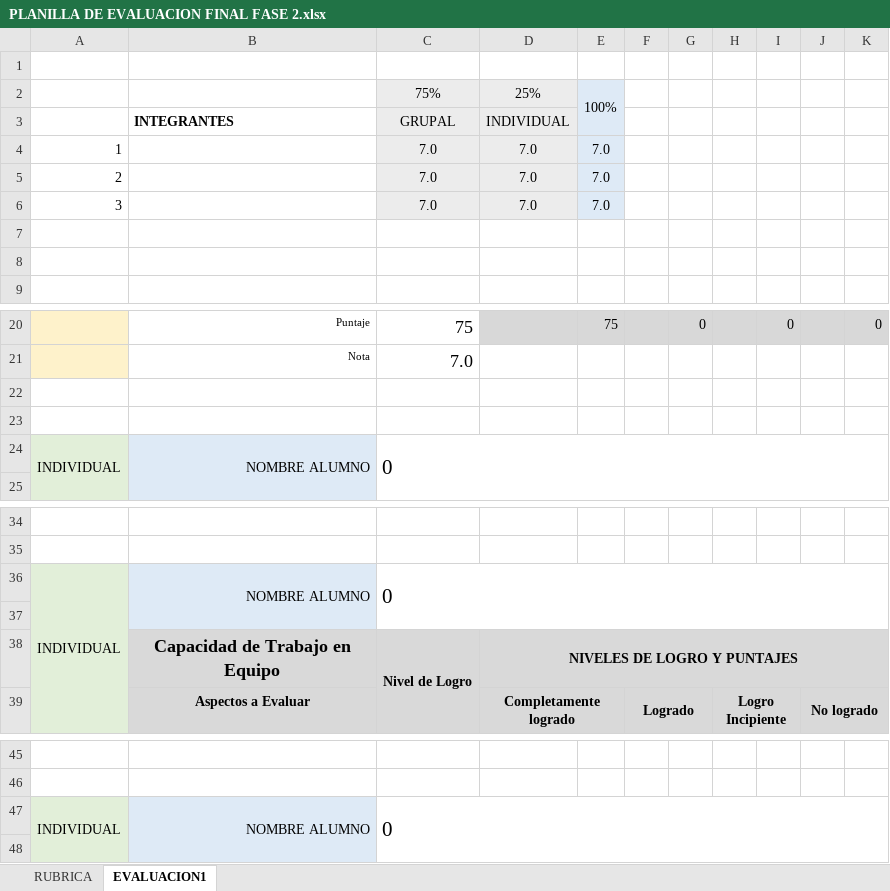
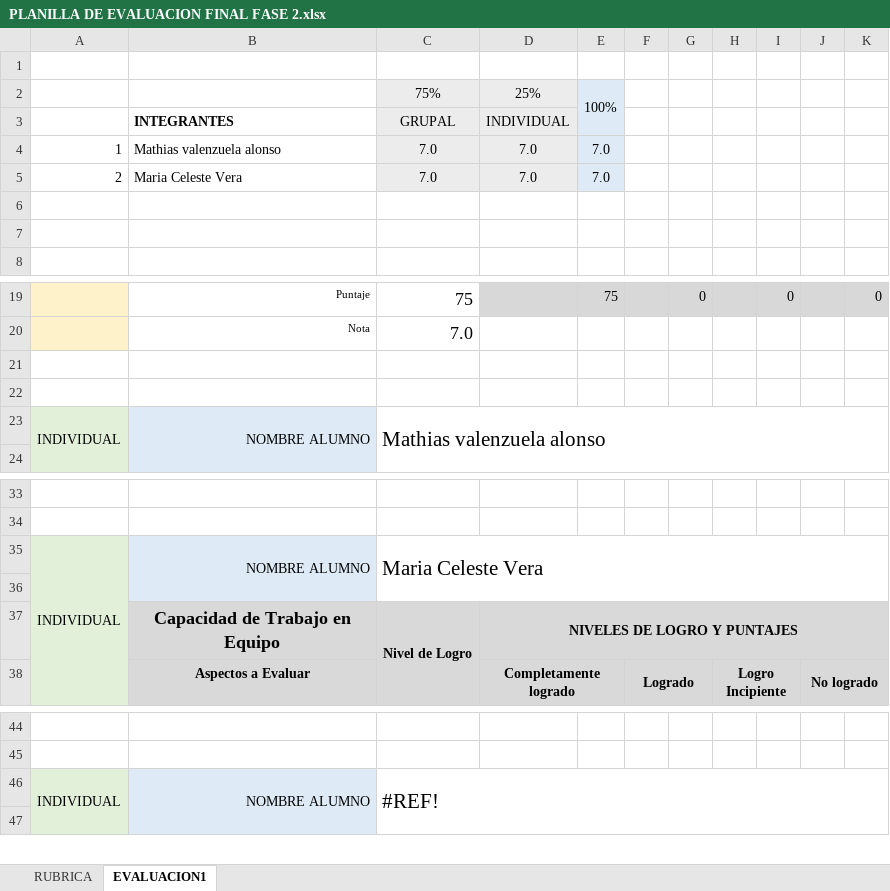
Before and after one commit to mathiasValenzuela/capstone2025, an Excel workbook: Fase 2/PLANILLA DE EVALUACION FINAL FASE 2.xlsx, sheet EVALUACION1, drawn as a sheet; only a part is shown, gaps mark what is left out; values as stored, in another font and other column widths than the file's, no borders; charts and pictures and conditional formats not drawn; removed rows and columns are numbered as before the commit, all else as after; the diff names each change by its address in the sheet, - before the commit and + after, or states it on an @@ line.

```diff
--- a/Fase 2/PLANILLA DE EVALUACION FINAL FASE 2.xlsx (sheet EVALUACION1)
+++ b/Fase 2/PLANILLA DE EVALUACION FINAL FASE 2.xlsx (sheet EVALUACION1)
-B4: (empty)
+B4: Mathias valenzuela alonso
-B5: (empty)
+B5: Maria Celeste Vera
-row 6: 3 |  | 7.0 | 7.0 | 7.0
-C23: 0
+C23: Mathias valenzuela alonso
-C35: 0
+C35: Maria Celeste Vera
-C46: 0
+C46: #REF!
```
Also changed, not shown: sheet RUBRICA, formulas that keep their value, charts or pictures, Fase 2/PLANILLA DE EVALUACION AVANCE FASE 2.xlsx, 6 other files.
